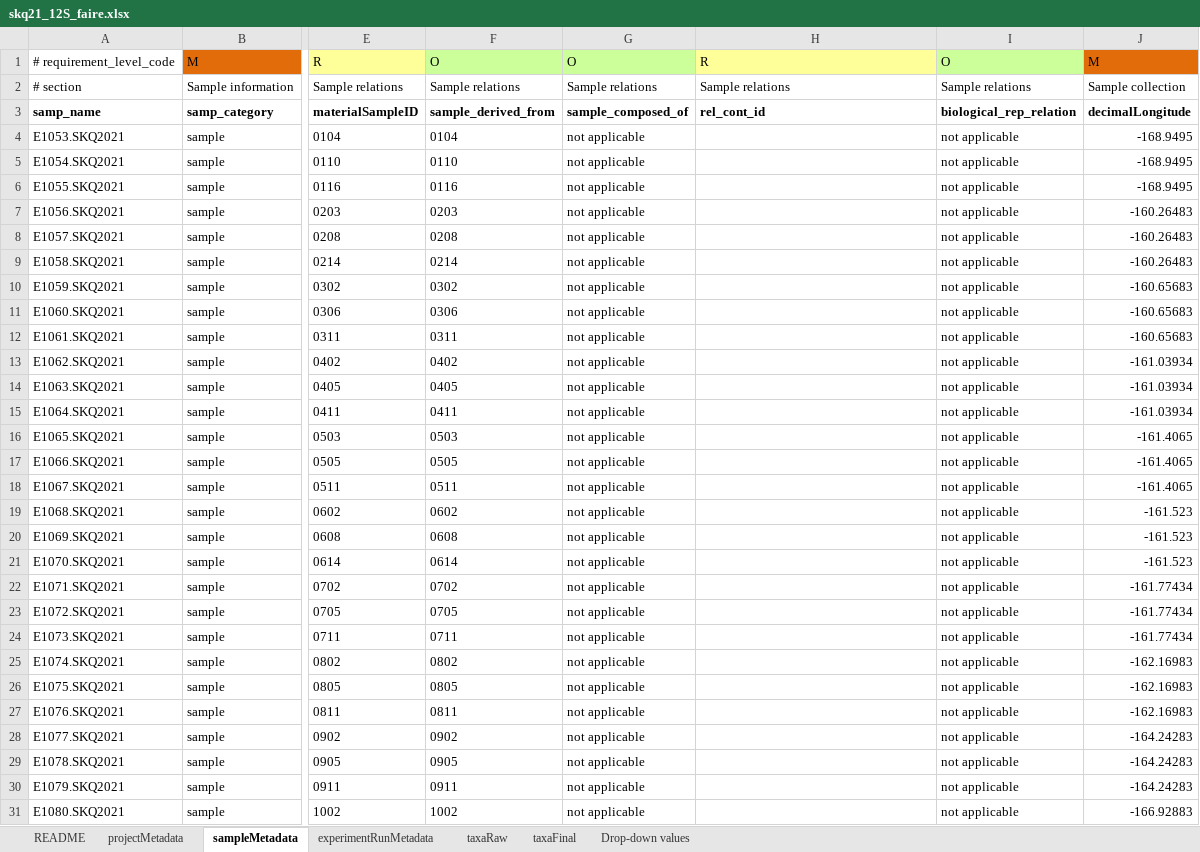
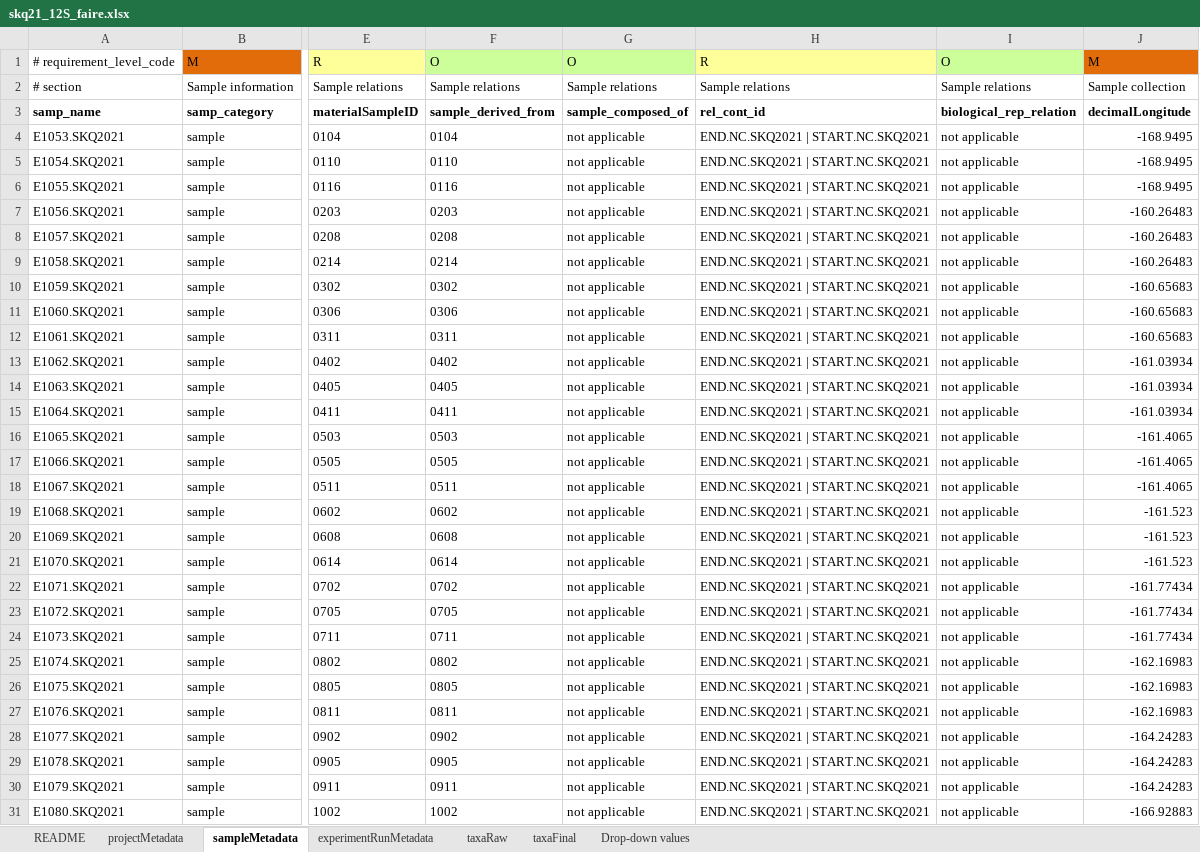
Before and after one commit to NOAA-PMEL/FAIRe-Mapping, an Excel workbook: projects/EcoFoci/skq21_12S/data/skq21_12S_faire.xlsx, sheet sampleMetadata, drawn as a sheet; only a part is shown, gaps mark what is left out; values as stored, in another font and other column widths than the file's, no borders; the diff covers the shown part only; the diff names each change by its address in the sheet, - before the commit and + after, or states it on an @@ line.

```diff
--- a/projects/EcoFoci/skq21_12S/data/skq21_12S_faire.xlsx (sheet sampleMetadata)
+++ b/projects/EcoFoci/skq21_12S/data/skq21_12S_faire.xlsx (sheet sampleMetadata)
-H4:H31: (empty)
+H4:H31: END.NC.SKQ2021 | START.NC.SKQ2021
```
Also changed, not shown: 66 edited cells elsewhere in this sheet, projects/EcoFoci/dy2012/data/dy2012_faire.xlsx, projects/EcoFoci/dy2209/data/dy2209_faire.xlsx, 19 other files.
